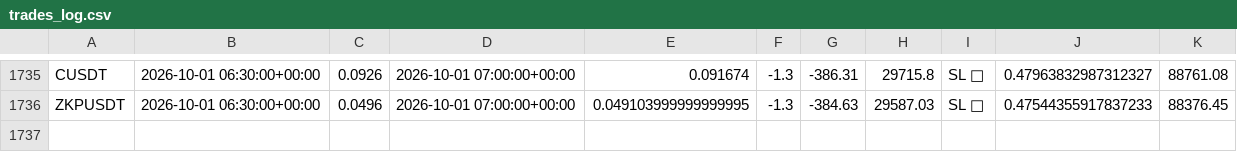
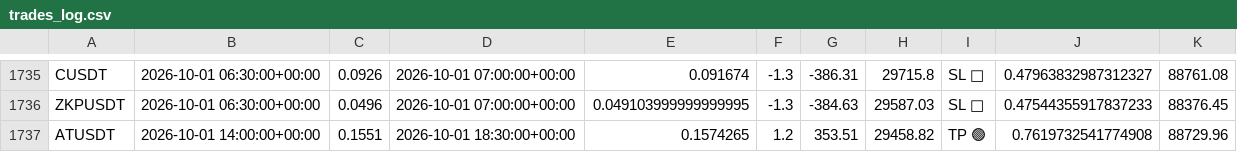
Before and after one commit to tlal1000666-ux/wurfect, a CSV file: trades_log.csv, drawn as a sheet; only a part is shown, gaps mark what is left out; the diff names each change by its address in the sheet, - before the commit and + after, or states it on an @@ line.

```diff
--- a/trades_log.csv
+++ b/trades_log.csv
+row 1737: ATUSDT | 2026-10-01 14:00:00+00:00 | 0.1551 | 2026-10-01 18:30:00+00:00 | 0.1574265 | 1.2 | 353.51 | 29458.82 | TP 🟢 | 0.7619732541774908 | 88729.96
```
Also changed, not shown: shadow_trades_log.csv, 1 other file.
